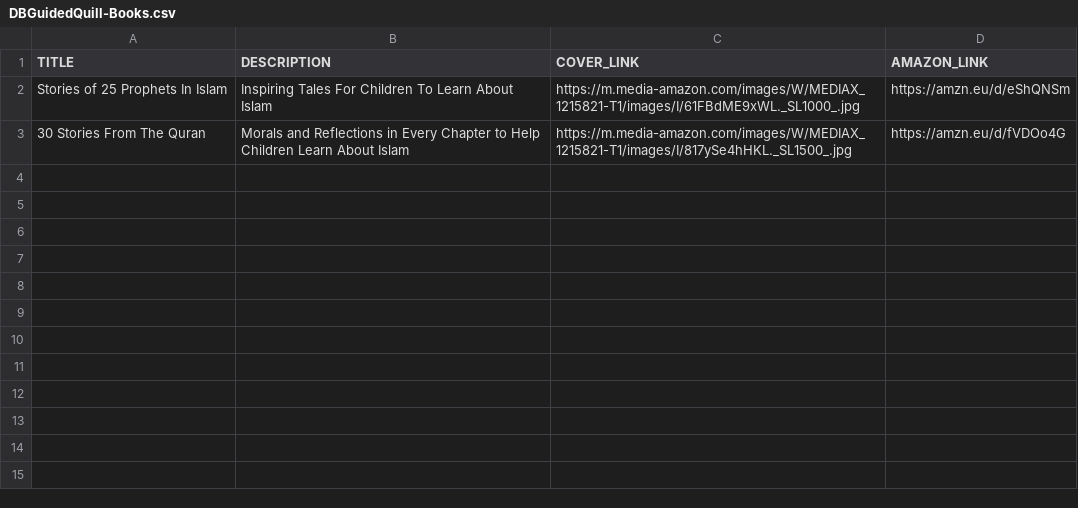
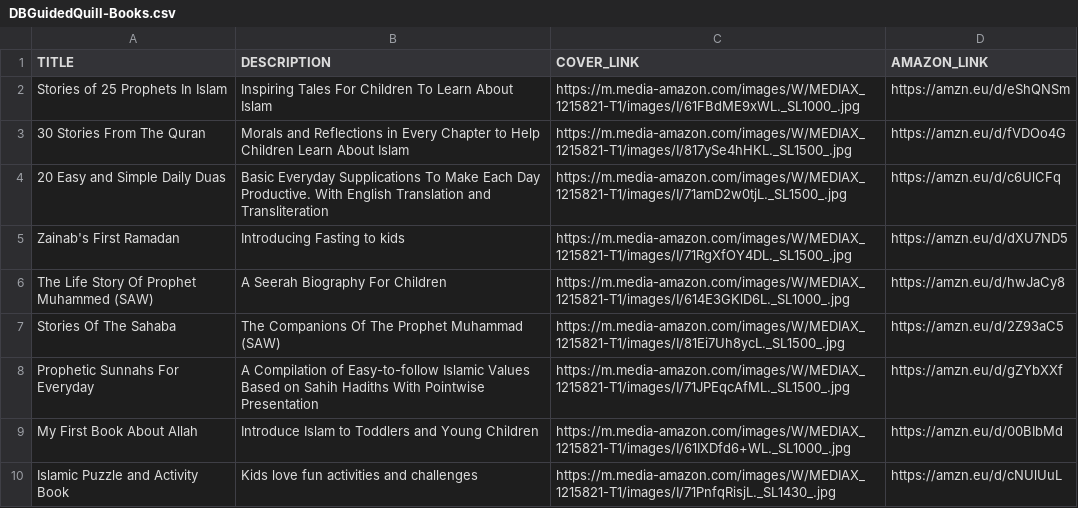
Before and after one commit to faiz021/guided-quill-html-css, a CSV file: assets/data/DBGuidedQuill-Books.csv, drawn as a sheet.

```diff
--- a/assets/data/DBGuidedQuill-Books.csv
+++ b/assets/data/DBGuidedQuill-Books.csv
@@ -3 +3,8 @@ Stories of 25 Prophets In Islam,Inspiring Tales For Children To Learn About Isla
 30 Stories From The Quran,Morals and Reflections in Every Chapter to Help Children Learn About Islam,https://m.media-amazon.com/images/W/MEDIAX_1215821-T1/images/I/817ySe4hHKL._SL1500_.jpg,https://amzn.eu/d/fVDOo4G
+20 Easy and Simple Daily Duas,Basic Everyday Supplications To Make Each Day Productive. With English Translation and Transliteration,https://m.media-amazon.com/images/W/MEDIAX_1215821-T1/images/I/71amD2w0tjL._SL1500_.jpg,https://amzn.eu/d/c6UlCFq
+Zainab's First Ramadan,Introducing Fasting to kids,https://m.media-amazon.com/images/W/MEDIAX_1215821-T1/images/I/71RgXfOY4DL._SL1500_.jpg,https://amzn.eu/d/dXU7ND5
+The Life Story Of Prophet Muhammed (SAW),A Seerah Biography For Children,https://m.media-amazon.com/images/W/MEDIAX_1215821-T1/images/I/614E3GKlD6L._SL1000_.jpg,https://amzn.eu/d/hwJaCy8
+Stories Of The Sahaba,The Companions Of The Prophet Muhammad (SAW),https://m.media-amazon.com/images/W/MEDIAX_1215821-T1/images/I/81Ei7Uh8ycL._SL1500_.jpg,https://amzn.eu/d/2Z93aC5
+Prophetic Sunnahs For Everyday,A Compilation of Easy-to-follow Islamic Values Based on Sahih Hadiths With Pointwise Presentation,https://m.media-amazon.com/images/W/MEDIAX_1215821-T1/images/I/71JPEqcAfML._SL1500_.jpg,https://amzn.eu/d/gZYbXXf
+My First Book About Allah,Introduce Islam to Toddlers and Young Children,https://m.media-amazon.com/images/W/MEDIAX_1215821-T1/images/I/61IXDfd6+WL._SL1000_.jpg,https://amzn.eu/d/00BIbMd
+Islamic Puzzle and Activity Book,Kids love fun activities and challenges,https://m.media-amazon.com/images/W/MEDIAX_1215821-T1/images/I/71PnfqRisjL._SL1430_.jpg,https://amzn.eu/d/cNUlUuL
```
Also changed, not shown: 6 other files.
